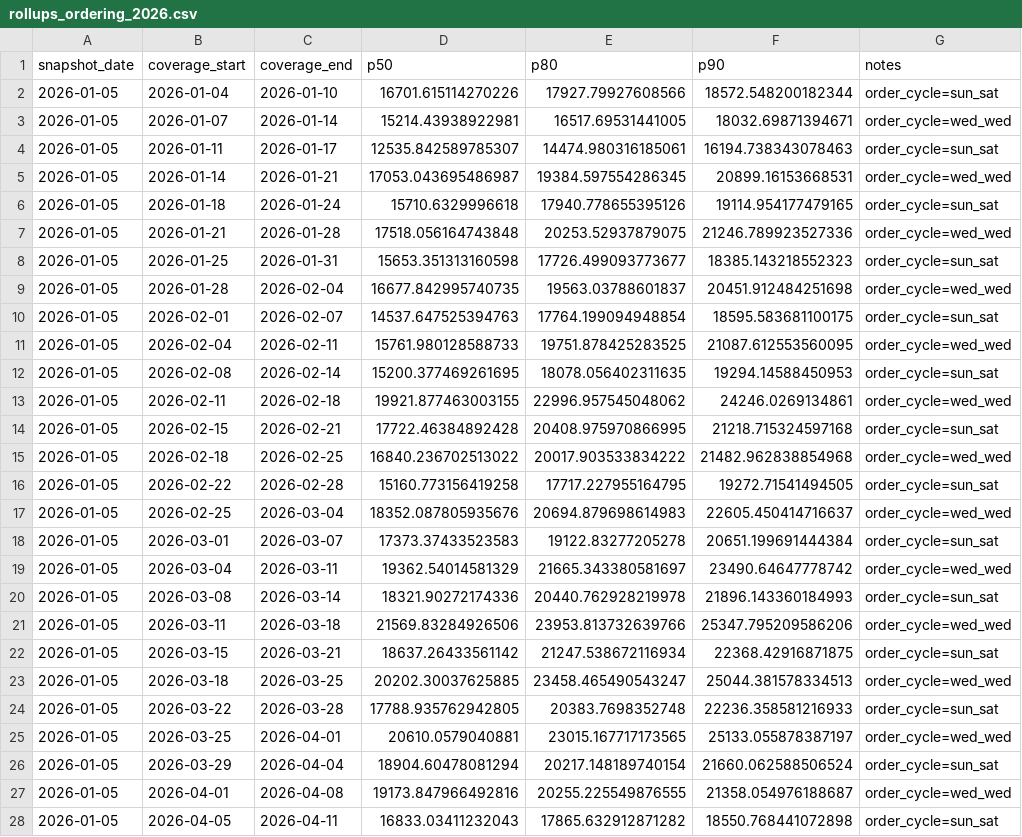
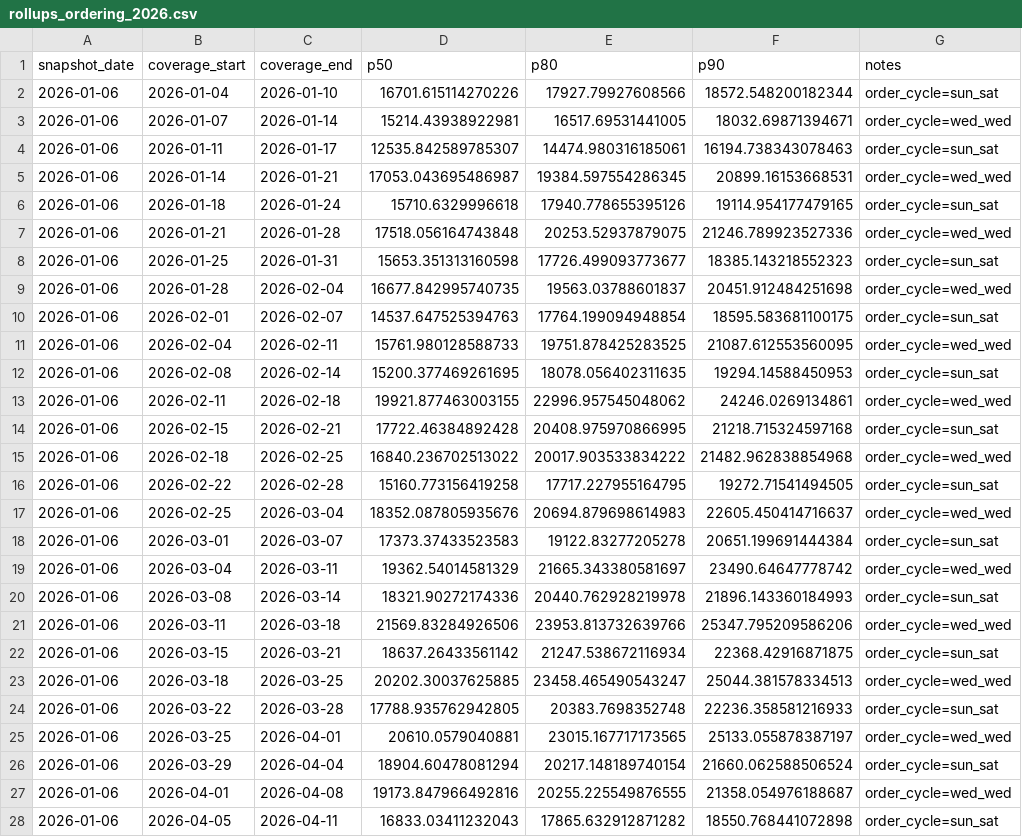
Before and after one commit to Danielalnajjar/restaurant-sales-forecasting, a CSV file: outputs/forecasts/rollups_ordering_2026.csv, drawn as a sheet; only a part is shown; the diff covers the shown part only; the diff names each change by its address in the sheet, - before the commit and + after, or states it on an @@ line.

```diff
--- a/outputs/forecasts/rollups_ordering_2026.csv
+++ b/outputs/forecasts/rollups_ordering_2026.csv
-A2:A28 (snapshot_date): 2026-01-05
+A2:A28 (snapshot_date): 2026-01-06
```
Also changed, not shown: 77 edited cells elsewhere in this file, outputs/forecasts/rollups_scheduling_2026.csv, 14 other files.
